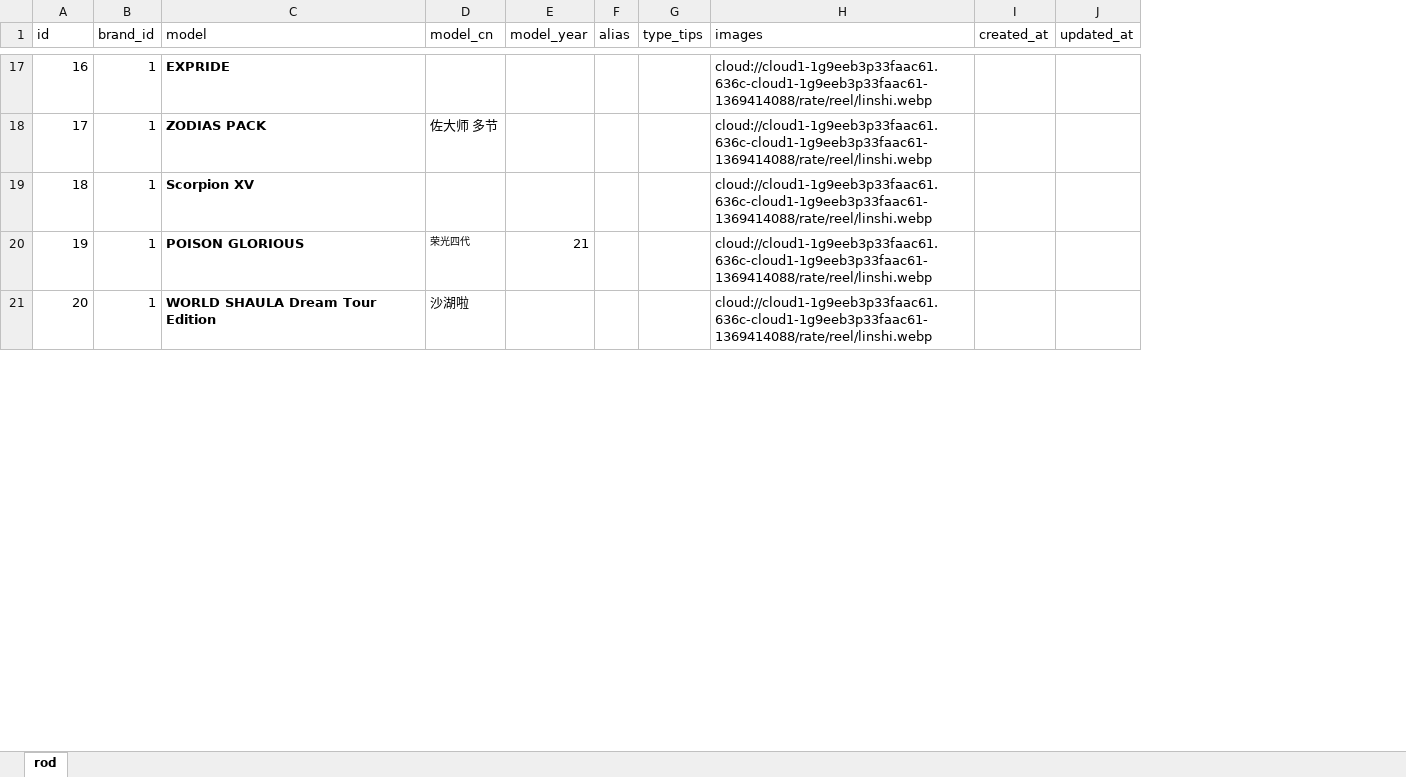
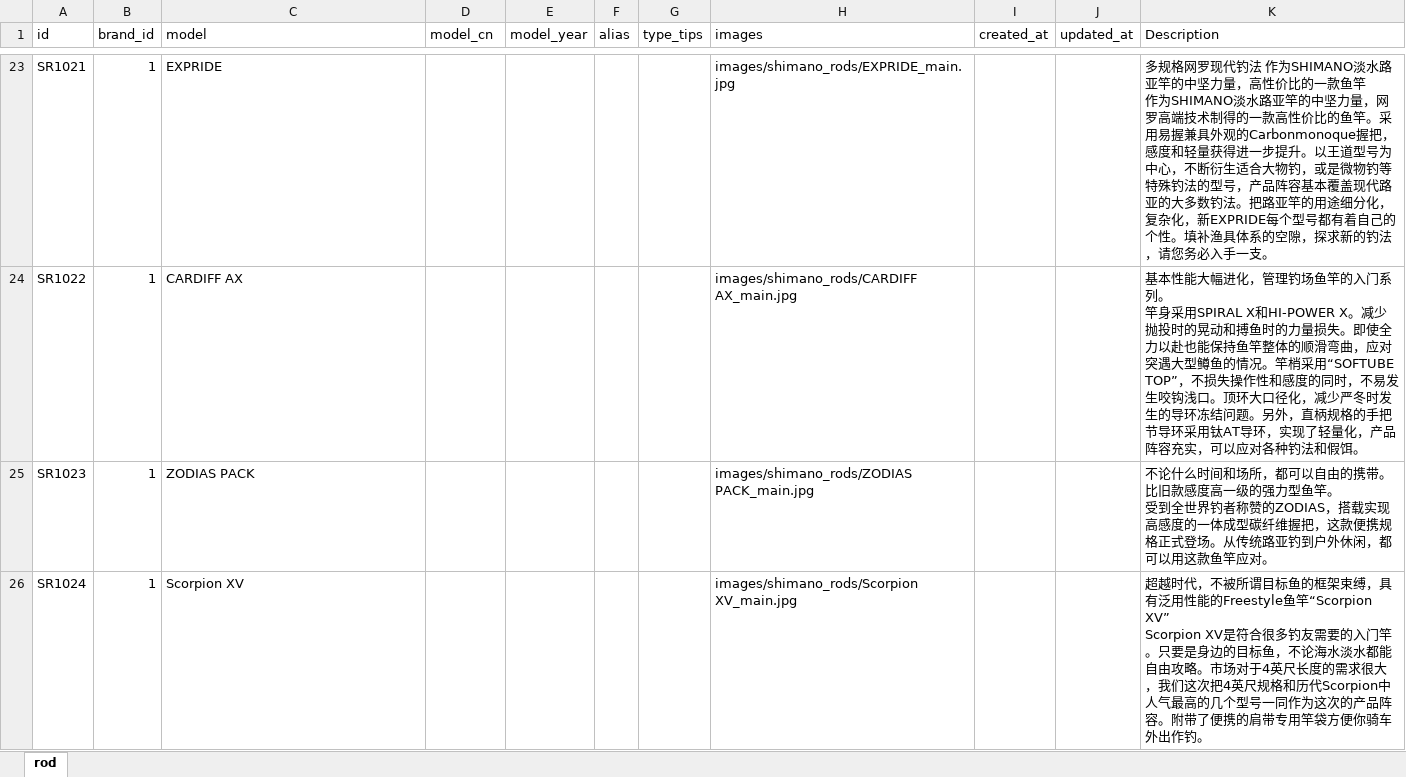
Before and after one commit to Dmaozhua/GearSage, an Excel workbook: GearSage-client/rate/excel/rod.xlsx, sheet rod, drawn as a sheet; only a part is shown, gaps mark what is left out; values as stored, in another font and other column widths than the file's, no borders; removed rows and columns are numbered as before the commit, all else as after; ↵ is a line break in a cell; the diff covers the shown part only; the diff names each change by its address in the sheet, - before the commit and + after, or states it on an @@ line.

```diff
--- a/GearSage-client/rate/excel/rod.xlsx (sheet rod)
+++ b/GearSage-client/rate/excel/rod.xlsx (sheet rod)
+column K (Description), row 23: 多规格网罗现代钓法 作为SHIMANO淡水路亚竿的中坚力量，高性价比的一款鱼竿 ↵ 作为SHIMANO淡水路亚竿的中坚力量，网罗高端技术制得的一款高性价比的鱼竿。采用易握兼具外观的Carbonmonoque握把，感度和轻量获得进一步提升。以王道型号为中心，不断衍生适合大物钓，或是微物钓等特殊钓法的型号，产品阵容基本覆盖现代路亚的大多数钓法。把路亚竿的用途细分化，复杂化，新EXPRIDE每个型号都有着自己的个性。填补渔具体系的空隙，探求新的钓法，请您务必入手一支。; row 26: 超越时代，不被所谓目标鱼的框架束缚，具有泛用性能的Freestyle鱼竿“Scorpion XV” ↵ Scorpion XV是符合很多钓友需要的入门竿。只要是身边的目标鱼，不论海水淡水都能自由攻略。市场对于4英尺长度的需求很大，我们这次把4英尺规格和历代Scorpion中人气最高的几个型号一同作为这次的产品阵容。附带了便携的肩带专用竿袋方便你骑车外出作钓。
-A23 (id): 16
+A23 (id): SR1021
-C23 bold: on
+C23 bold: off
-H23 (images): cloud://cloud1-1g9eeb3p33faac61.636c-cloud1-1g9eeb3p33faac61-1369414088/rate/reel/linshi.webp
+H23 (images): images/shimano_rods/EXPRIDE_main.jpg
-row 18: 17 | 1 | ZODIAS PACK | 佐大师 多节 |  |  |  | cloud://cloud1-1g9eeb3p33faac61.636c-cloud1-1g9eeb3p33faac61-1369414088/rate/reel/linshi.webp
+row 24: SR1022 | 1 | CARDIFF AX |  |  |  |  | images/shimano_rods/CARDIFF AX_main.jpg |  |  | 基本性能大幅进化，管理钓场鱼竿的入门系列。 ↵ 竿身采用SPIRAL X和HI-POWER X。减少抛投时的晃动和搏鱼时的力量损失。即使全力以赴也能保持鱼竿整体的顺滑弯曲，应对突遇大型鳟鱼的情况。竿梢采用“SOFTUBE TOP”，不损失操作性和感度的同时，不易发生咬钩浅口。顶环大口径化，减少严冬时发生的导环冻结问题。另外，直柄规格的手把节导环采用钛AT导环，实现了轻量化，产品阵容充实，可以应对各种钓法和假饵。
+row 25: SR1023 | 1 | ZODIAS PACK |  |  |  |  | images/shimano_rods/ZODIAS PACK_main.jpg |  |  | 不论什么时间和场所，都可以自由的携带。比旧款感度高一级的强力型鱼竿。 ↵ 受到全世界钓者称赞的ZODIAS，搭载实现高感度的一体成型碳纤维握把，这款便携规格正式登场。从传统路亚钓到户外休闲，都可以用这款鱼竿应对。
-A26 (id): 18
+A26 (id): SR1024
-C26 bold: on
+C26 bold: off
-H26 (images): cloud://cloud1-1g9eeb3p33faac61.636c-cloud1-1g9eeb3p33faac61-1369414088/rate/reel/linshi.webp
+H26 (images): images/shimano_rods/Scorpion XV_main.jpg
-row 20: 19 | 1 | POISON GLORIOUS | 荣光四代 | 21 |  |  | cloud://cloud1-1g9eeb3p33faac61.636c-cloud1-1g9eeb3p33faac61-1369414088/rate/reel/linshi.webp
-row 21: 20 | 1 | WORLD SHAULA Dream Tour Edition | 沙湖啦 |  |  |  | cloud://cloud1-1g9eeb3p33faac61.636c-cloud1-1g9eeb3p33faac61-1369414088/rate/reel/linshi.webp
```
Also changed, not shown: 250 added rows, 16 removed rows, 2 edited cells and cell formats elsewhere in this sheet, GearSage-client/rate/excel/baitcasting_reel_detail.xlsx, GearSage-client/rate/excel/hardbait_lure_detail.xlsx, 11 other files.
